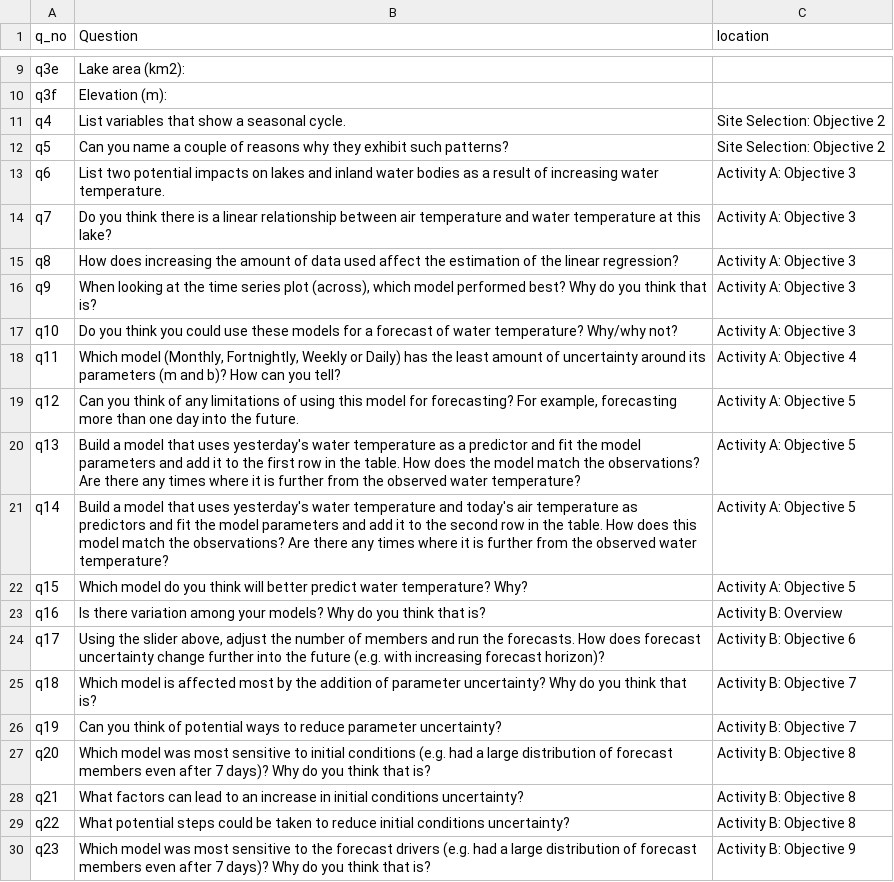
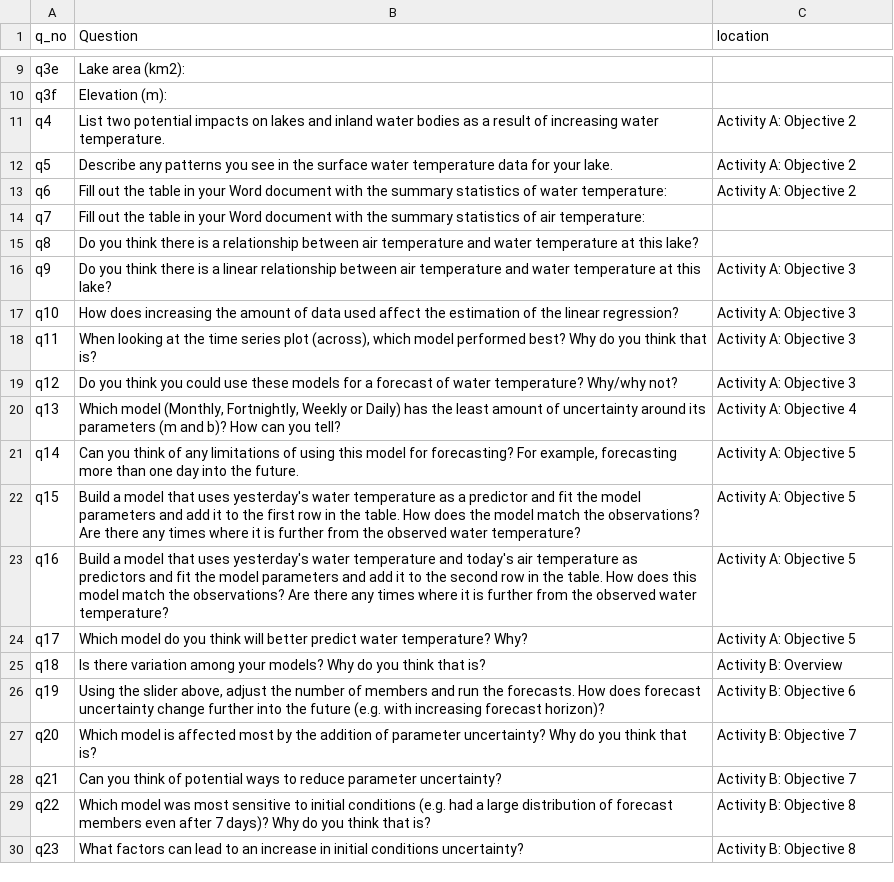
Before and after one commit to MacrosystemsEDDIE/module6, a CSV file: app/data/student_questions.csv, drawn as a sheet; only a part is shown, gaps mark what is left out; the diff covers the shown part only.

Commit message:
revising data exploration step (Obj 2)

```diff
--- a/app/data/student_questions.csv
+++ b/app/data/student_questions.csv
@@ -10,21 +10,21 @@ q3e,Lake area (km2):,
 q3f,Elevation (m):,
-q4,List variables that show a seasonal cycle.,Site Selection: Objective 2
-q5,Can you name a couple of reasons why they exhibit such patterns?,Site Selection: Objective 2
-q6,List two potential impacts on lakes and inland water bodies as a result of increasing water temperature.,Activity A: Objective 3
-q7,Do you think there is a linear relationship between air temperature and water temperature at this lake?,Activity A: Objective 3
-q8,How does increasing the amount of data used affect the estimation of the linear regression?,Activity A: Objective 3
-q9,"When looking at the time series plot (across), which model performed best? Why do you think that is?",Activity A: Objective 3
-q10,Do you think you could use these models for a forecast of water temperature? Why/why not?,Activity A: Objective 3
-q11,"Which model (Monthly, Fortnightly, Weekly or Daily) has the least amount of uncertainty around its parameters (m and b)? How can you tell?",Activity A: Objective 4
-q12,"Can you think of any limitations of using this model for forecasting? For example, forecasting more than one day into the future.",Activity A: Objective 5
-q13,Build a model that uses yesterday's water temperature as a predictor and fit the model parameters and add it to the first row in the table. How does the model match the observations? Are there any times where it is further from the observed water temperature?,Activity A: Objective 5
-q14,Build a model that uses yesterday's water temperature and today's air temperature as predictors and fit the model parameters and add it to the second row in the table. How does this model match the observations? Are there any times where it is further from the observed water temperature?,Activity A: Objective 5
-q15,Which model do you think will better predict water temperature? Why?,Activity A: Objective 5
-q16,Is there variation among your models? Why do you think that is?,Activity B: Overview
-q17,"Using the slider above, adjust the number of members and run the forecasts. How does forecast uncertainty change further into the future (e.g. with increasing forecast horizon)?",Activity B: Objective 6
-q18,Which model is affected most by the addition of parameter uncertainty? Why do you think that is?,Activity B: Objective 7
-q19,Can you think of potential ways to reduce parameter uncertainty?,Activity B: Objective 7
-q20,Which model was most sensitive to initial conditions (e.g. had a large distribution of forecast members even after 7 days)? Why do you think that is?,Activity B: Objective 8
-q21,What factors can lead to an increase in initial conditions uncertainty?,Activity B: Objective 8
-q22,What potential steps could be taken to reduce initial conditions uncertainty?,Activity B: Objective 8
-q23,Which model was most sensitive to the forecast drivers (e.g. had a large distribution of forecast members even after 7 days)? Why do you think that is?,Activity B: Objective 9
+q4,List two potential impacts on lakes and inland water bodies as a result of increasing water temperature.,Activity A: Objective 2
+q5,Describe any patterns you see in the surface water temperature data for your lake.,Activity A: Objective 2
+q6,Fill out the table in your Word document with the summary statistics of water temperature:,Activity A: Objective 2
+q7,Fill out the table in your Word document with the summary statistics of air temperature:,
+q8,Do you think there is a relationship between air temperature and water temperature at this lake?,
+q9,Do you think there is a linear relationship between air temperature and water temperature at this lake?,Activity A: Objective 3
+q10,How does increasing the amount of data used affect the estimation of the linear regression?,Activity A: Objective 3
+q11,"When looking at the time series plot (across), which model performed best? Why do you think that is?",Activity A: Objective 3
+q12,Do you think you could use these models for a forecast of water temperature? Why/why not?,Activity A: Objective 3
+q13,"Which model (Monthly, Fortnightly, Weekly or Daily) has the least amount of uncertainty around its parameters (m and b)? How can you tell?",Activity A: Objective 4
+q14,"Can you think of any limitations of using this model for forecasting? For example, forecasting more than one day into the future.",Activity A: Objective 5
+q15,Build a model that uses yesterday's water temperature as a predictor and fit the model parameters and add it to the first row in the table. How does the model match the observations? Are there any times where it is further from the observed water temperature?,Activity A: Objective 5
+q16,Build a model that uses yesterday's water temperature and today's air temperature as predictors and fit the model parameters and add it to the second row in the table. How does this model match the observations? Are there any times where it is further from the observed water temperature?,Activity A: Objective 5
+q17,Which model do you think will better predict water temperature? Why?,Activity A: Objective 5
+q18,Is there variation among your models? Why do you think that is?,Activity B: Overview
+q19,"Using the slider above, adjust the number of members and run the forecasts. How does forecast uncertainty change further into the future (e.g. with increasing forecast horizon)?",Activity B: Objective 6
+q20,Which model is affected most by the addition of parameter uncertainty? Why do you think that is?,Activity B: Objective 7
+q21,Can you think of potential ways to reduce parameter uncertainty?,Activity B: Objective 7
+q22,Which model was most sensitive to initial conditions (e.g. had a large distribution of forecast members even after 7 days)? Why do you think that is?,Activity B: Objective 8
+q23,What factors can lead to an increase in initial conditions uncertainty?,Activity B: Objective 8
```
Also changed, not shown: 2 added rows and 16 edited cells elsewhere in this file, 3 other files.
